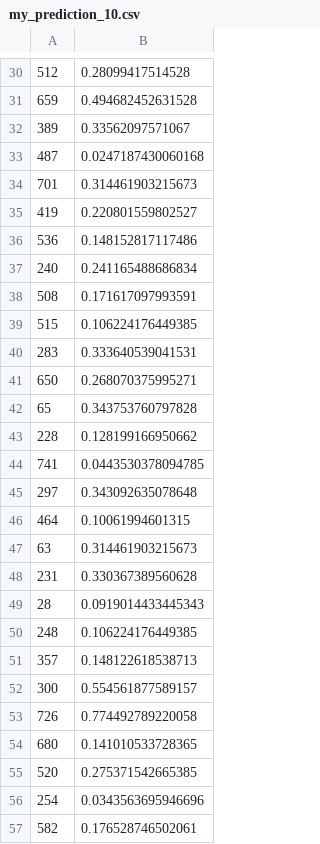
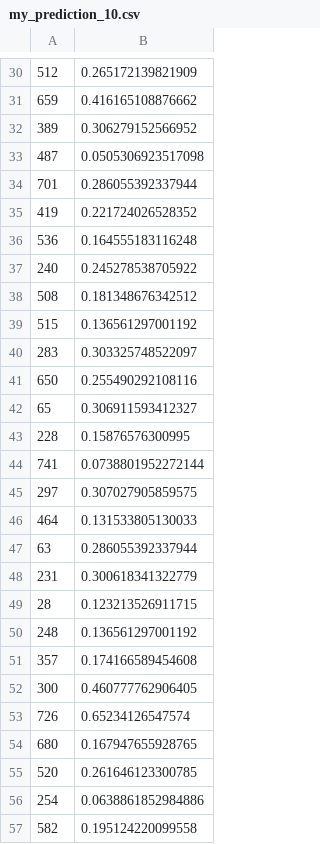
Before and after one commit to jananee009/Machine_Learning_Algorithms, a CSV file: Blood_Donations/my_prediction_10.csv, drawn as a sheet; only a part is shown, gaps mark what is left out; the diff covers the shown part only.

```diff
--- a/Blood_Donations/my_prediction_10.csv
+++ b/Blood_Donations/my_prediction_10.csv
@@ -30,28 +30,28 @@
-512,0.28099417514528
-659,0.494682452631528
-389,0.33562097571067
-487,0.0247187430060168
-701,0.314461903215673
-419,0.220801559802527
-536,0.148152817117486
-240,0.241165488686834
-508,0.171617097993591
-515,0.106224176449385
-283,0.333640539041531
-650,0.268070375995271
-65,0.343753760797828
-228,0.128199166950662
-741,0.0443530378094785
-297,0.343092635078648
-464,0.10061994601315
-63,0.314461903215673
-231,0.330367389560628
-28,0.0919014433445343
-248,0.106224176449385
-357,0.148122618538713
-300,0.554561877589157
-726,0.774492789220058
-680,0.141010533728365
-520,0.275371542665385
-254,0.0343563695946696
-582,0.176528746502061
+512,0.265172139821909
+659,0.416165108876662
+389,0.306279152566952
+487,0.0505306923517098
+701,0.286055392337944
+419,0.221724026528352
+536,0.164555183116248
+240,0.245278538705922
+508,0.181348676342512
+515,0.136561297001192
+283,0.303325748522097
+650,0.255490292108116
+65,0.306911593412327
+228,0.15876576300995
+741,0.0738801952272144
+297,0.307027905859575
+464,0.131533805130033
+63,0.286055392337944
+231,0.300618341322779
+28,0.123213526911715
+248,0.136561297001192
+357,0.174166589454608
+300,0.460777762906405
+726,0.65234126547574
+680,0.167947655928765
+520,0.261646123300785
+254,0.0638861852984886
+582,0.195124220099558
```
Also changed, not shown: 172 edited cells elsewhere in this file, Blood_Donations/my_prediction_11.csv, 3 other files.
